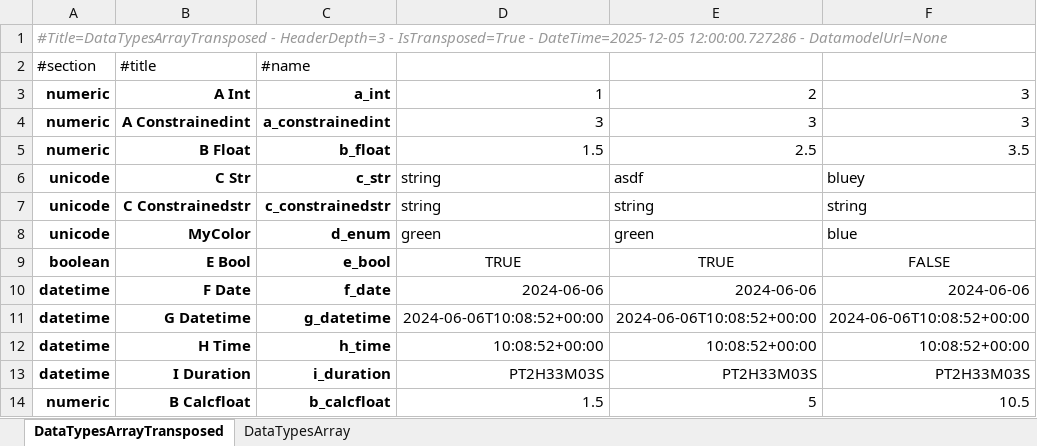
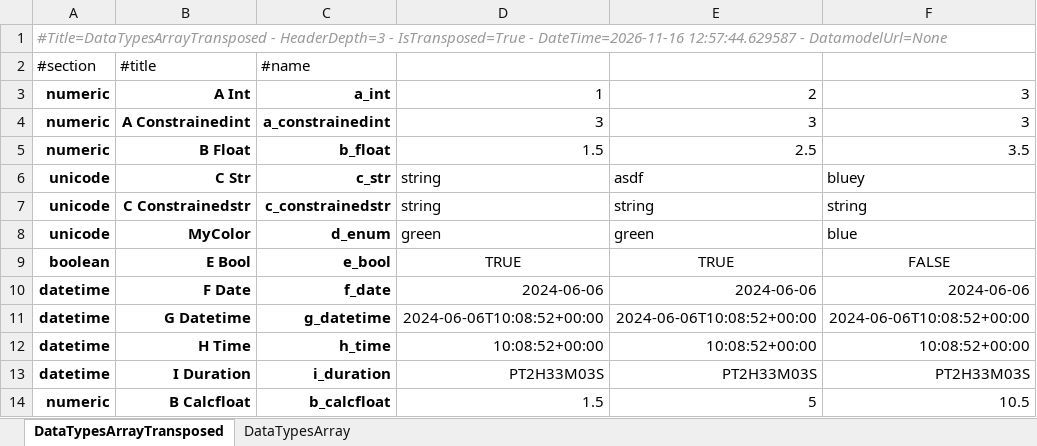
Before and after one commit to maxfordham/xlsxdatagrid, an Excel workbook: xl/test-many-sheets.xlsx, sheet DataTypesArrayTransposed, drawn as a sheet; values as stored, in another font and other column widths than the file's, no borders; conditional formats and table styles not drawn; the diff names each change by its address in the sheet, - before the commit and + after, or states it on an @@ line.

```diff
--- a/xl/test-many-sheets.xlsx (sheet DataTypesArrayTransposed)
+++ b/xl/test-many-sheets.xlsx (sheet DataTypesArrayTransposed)
-A1 (#section): …IsTransposed=True - DateTime=2025-12-05 12:00:00.727286 - DatamodelUrl=None
+A1 (#section): …IsTransposed=True - DateTime=2026-11-16 12:57:44.629587 - DatamodelUrl=None
```
Also changed, not shown: sheet DataTypesArray, xl/chart.xlsx, xl/test-t.xlsx, 18 other files.
